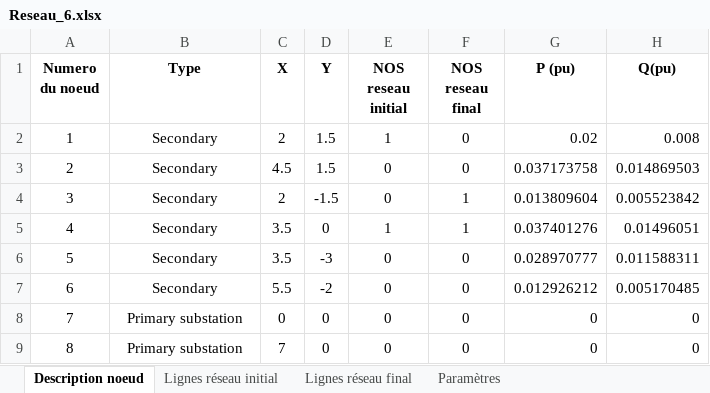
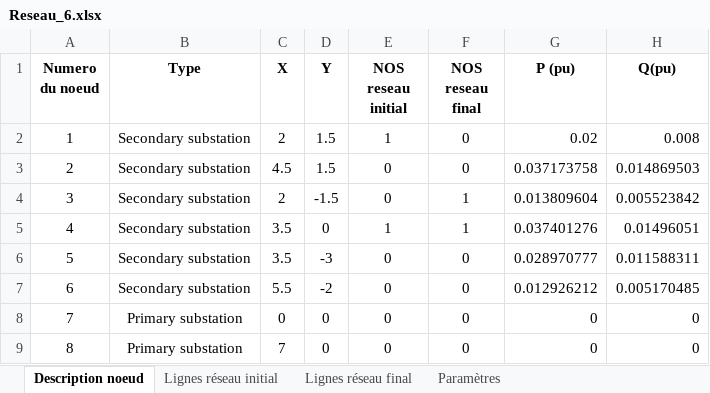
Before and after one commit to AymericGestin/Automated-AI-distribution-network, an Excel workbook: Fichier_excel/Reseau_6.xlsx, sheet Description noeud, drawn as a sheet; values as stored, in another font and other column widths than the file's, no borders; the diff names each change by its address in the sheet, - before the commit and + after, or states it on an @@ line.

```diff
--- a/Fichier_excel/Reseau_6.xlsx (sheet Description noeud)
+++ b/Fichier_excel/Reseau_6.xlsx (sheet Description noeud)
-B2:B7 (Type): Secondary
+B2:B7 (Type): Secondary substation
```
Also changed, not shown: Fichier_excel/Reseau_16.xlsx, Fichier_excel/Reseau_68.xlsx, 25 other files.
